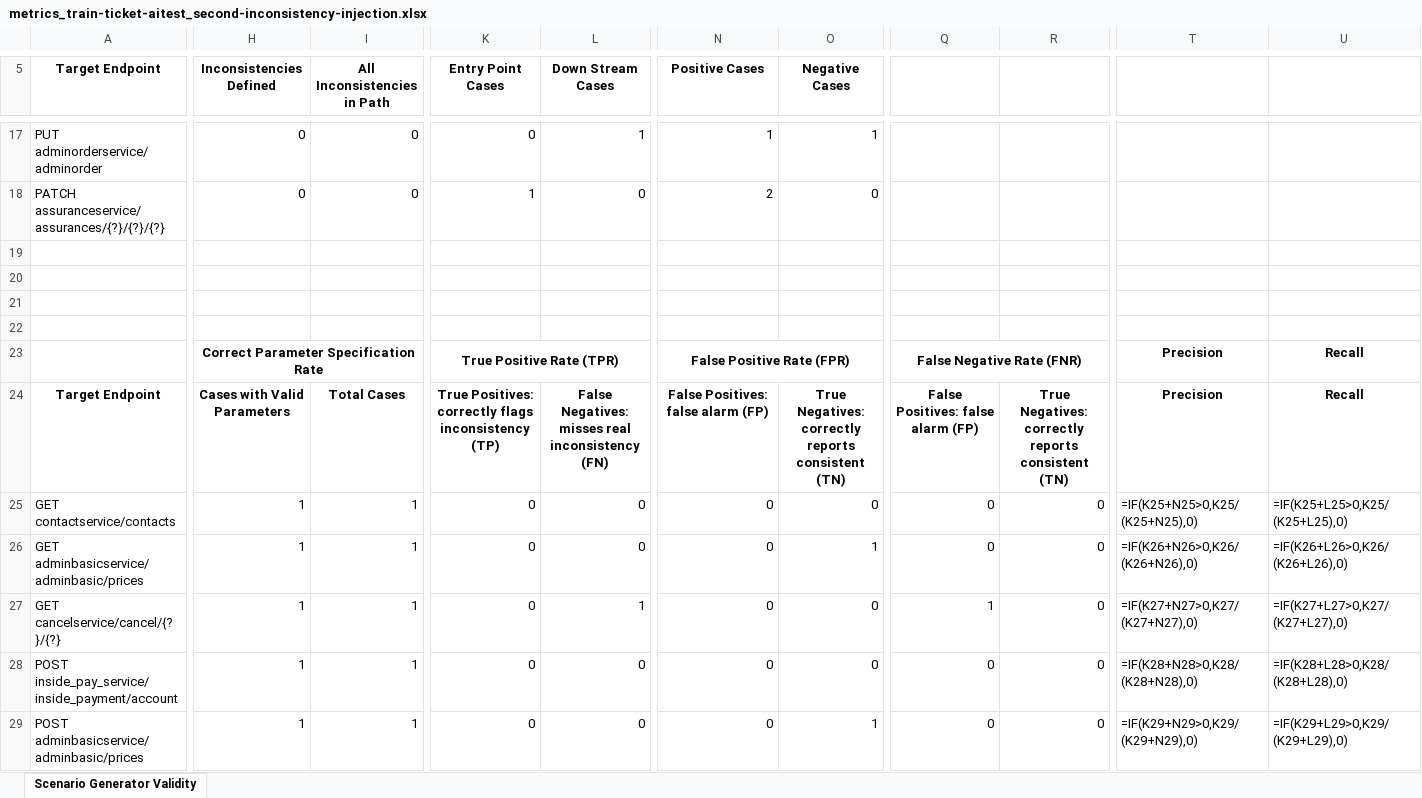
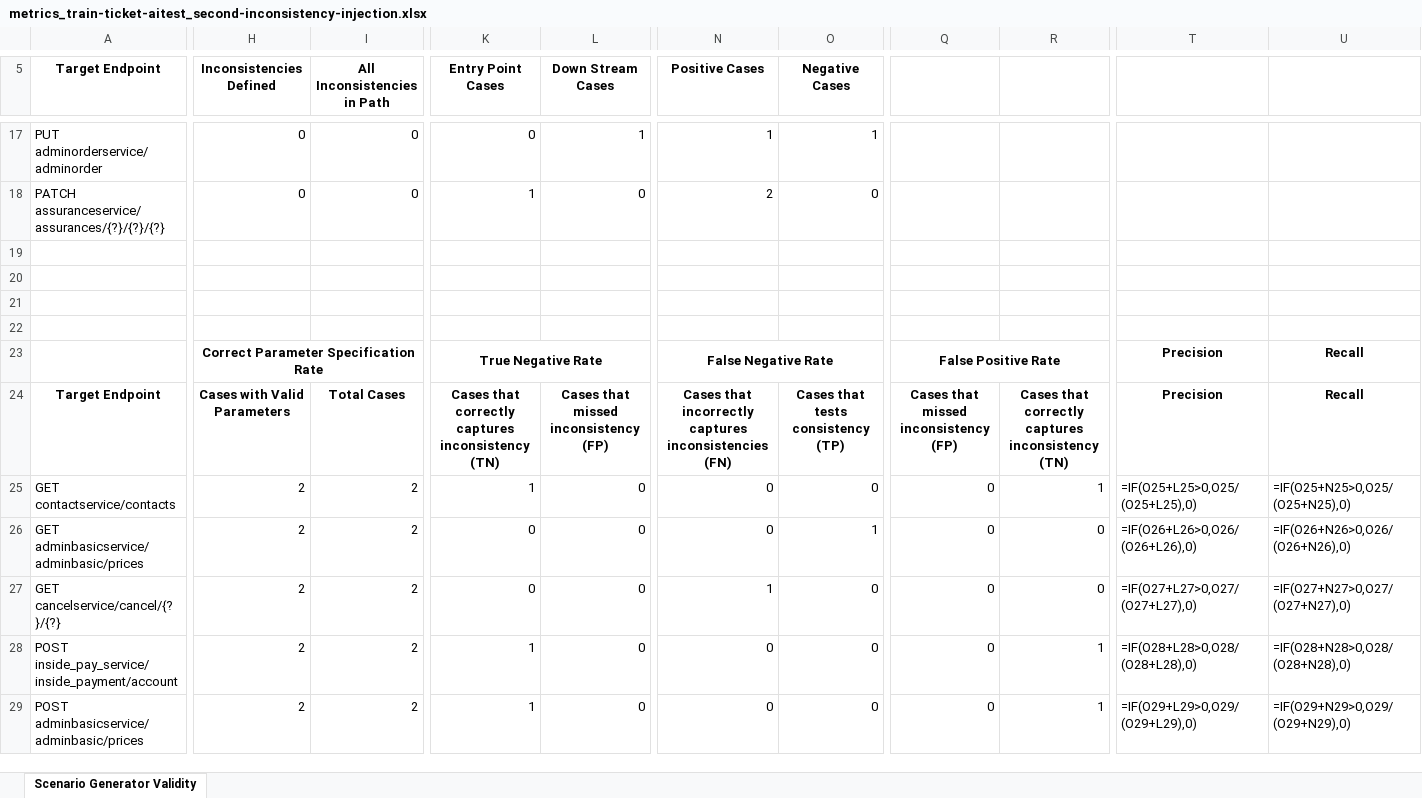
Before and after one commit to arfan-rfn/microservice-index, an Excel workbook: train-ticket-aitest/second-inconsistency-injection/output/metrics_train-ticket-aitest_second-inconsistency-injection.xlsx, sheet Scenario Generator Validity, drawn as a sheet; only a part is shown, gaps mark what is left out; values as stored, in another font and other column widths than the file's, no borders; formulas without a stored value are shown as written; the diff covers the shown part only; the diff names each change by its address in the sheet, - before the commit and + after, or states it on an @@ line.

Commit message:
fix: corrected confusion matrix to evaluate all matched scenarios including EntryPointAuthorization and recognize all inconsistency types (PolicyExposure, UnresolvedDownstream) instead of only chain-based inconsistencies
Expanded confusion matrix computation from downstream-only to all matched scenarios to properly evaluate EntryPointAuthorization against policy-exposure ground truth. Fixed predicted-positive detection to recognize any policy_inconsistencies entry regardless of detail shape, preventing

```diff
--- a/train-ticket-aitest/second-inconsistency-injection/output/metrics_train-ticket-aitest_second-inconsistency-injection.xlsx (sheet Scenario Generator Validity)
+++ b/train-ticket-aitest/second-inconsistency-injection/output/metrics_train-ticket-aitest_second-inconsistency-injection.xlsx (sheet Scenario Generator Validity)
-K23 (Entry Point Cases): True Positive Rate (TPR)
+K23 (Entry Point Cases): True Negative Rate
-N23 (Positive Cases): False Positive Rate (FPR)
+N23 (Positive Cases): False Negative Rate
-Q23: False Negative Rate (FNR)
+Q23: False Positive Rate
-K24 (Entry Point Cases): True Positives: correctly flags inconsistency (TP)
+K24 (Entry Point Cases): Cases that correctly captures inconsistency (TN)
-L24 (Down Stream Cases): False Negatives: misses real inconsistency (FN)
+L24 (Down Stream Cases): Cases that missed inconsistency (FP)
-N24 (Positive Cases): False Positives: false alarm (FP)
+N24 (Positive Cases): Cases that incorrectly captures inconsistencies (FN)
-O24 (Negative Cases): True Negatives: correctly reports consistent (TN)
+O24 (Negative Cases): Cases that tests consistency (TP)
-Q24: False Positives: false alarm (FP)
+Q24: Cases that missed inconsistency (FP)
-R24: True Negatives: correctly reports consistent (TN)
+R24: Cases that correctly captures inconsistency (TN)
-H25:H29 (Inconsistencies Defined): 1
+H25:H29 (Inconsistencies Defined): 2
-I25:I29 (All Inconsistencies in Path): 1
+I25:I29 (All Inconsistencies in Path): 2
-K25 (Entry Point Cases): 0
+K25 (Entry Point Cases): 1
-R25: 0
+R25: 1
-T25: =IF(K25+N25>0,K25/(K25+N25),0)
+T25: =IF(O25+L25>0,O25/(O25+L25),0)
-U25: =IF(K25+L25>0,K25/(K25+L25),0)
+U25: =IF(O25+N25>0,O25/(O25+N25),0)
-T26: =IF(K26+N26>0,K26/(K26+N26),0)
+T26: =IF(O26+L26>0,O26/(O26+L26),0)
-U26: =IF(K26+L26>0,K26/(K26+L26),0)
+U26: =IF(O26+N26>0,O26/(O26+N26),0)
-L27 (Down Stream Cases): 1
+L27 (Down Stream Cases): 0
-N27 (Positive Cases): 0
+N27 (Positive Cases): 1
-Q27: 1
+Q27: 0
-T27: =IF(K27+N27>0,K27/(K27+N27),0)
+T27: =IF(O27+L27>0,O27/(O27+L27),0)
-U27: =IF(K27+L27>0,K27/(K27+L27),0)
+U27: =IF(O27+N27>0,O27/(O27+N27),0)
-K28:K29 (Entry Point Cases): 0
+K28:K29 (Entry Point Cases): 1
-R28:R29: 0
+R28:R29: 1
-T28: =IF(K28+N28>0,K28/(K28+N28),0)
+T28: =IF(O28+L28>0,O28/(O28+L28),0)
-U28: =IF(K28+L28>0,K28/(K28+L28),0)
+U28: =IF(O28+N28>0,O28/(O28+N28),0)
-O29 (Negative Cases): 1
+O29 (Negative Cases): 0
-T29: =IF(K29+N29>0,K29/(K29+N29),0)
+T29: =IF(O29+L29>0,O29/(O29+L29),0)
-U29: =IF(K29+L29>0,K29/(K29+L29),0)
+U29: =IF(O29+N29>0,O29/(O29+N29),0)
```
Also changed, not shown: 56 edited cells elsewhere in this sheet, train-ticket-aitest/first-inconsistency-injection/output/metrics_train-ticket-aitest_first-inconsistency-injection.xlsx, train-ticket-aitest/master/output/metrics_train-ticket-aitest_master.xlsx, 4 other files.
